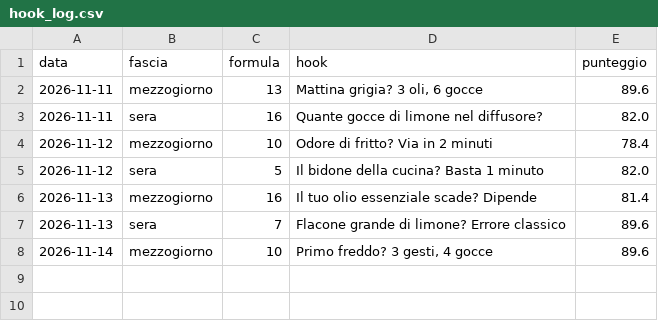
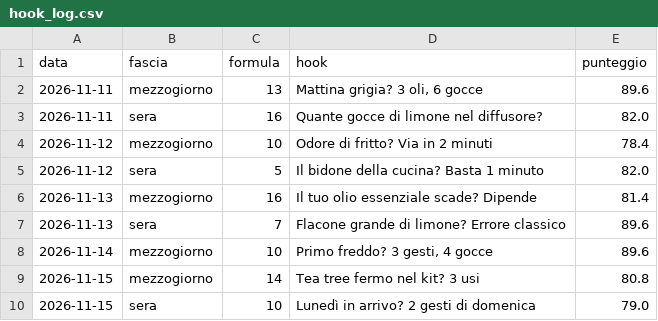
Before and after one commit to kimi1997/laviadellaromaterapia-reels, a CSV file: hook_log.csv, drawn as a sheet; the diff names each change by its address in the sheet, - before the commit and + after, or states it on an @@ line.

```diff
--- a/hook_log.csv
+++ b/hook_log.csv
+row 9: 2026-11-15 | mezzogiorno | 14 | Tea tree fermo nel kit? 3 usi | 80.8
+row 10: 2026-11-15 | sera | 10 | Lunedì in arrivo? 2 gesti di domenica | 79.0
```
Also changed, not shown: temi.csv, 15 other files.
